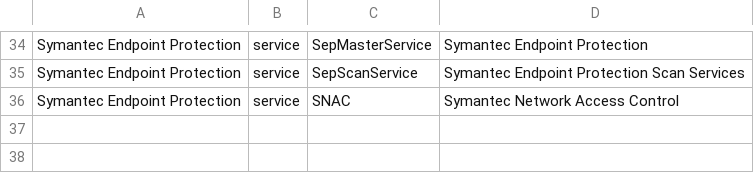
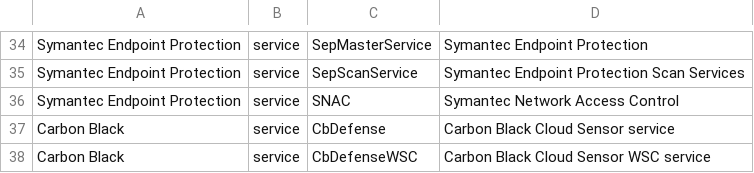
Before and after one commit to tothi/serviceDetector, a CSV file: conf/edr.csv, drawn as a sheet; only a part is shown, gaps mark what is left out.

Commit message:
Add Carbon Black

```diff
--- a/conf/edr.csv
+++ b/conf/edr.csv
@@ -36 +36,3 @@ Symantec Endpoint Protection;service;SepScanService;Symantec Endpoint Protection
 Symantec Endpoint Protection;service;SNAC;Symantec Network Access Control
+Carbon Black;service;CbDefense;Carbon Black Cloud Sensor service
+Carbon Black;service;CbDefenseWSC;Carbon Black Cloud Sensor WSC service
```
